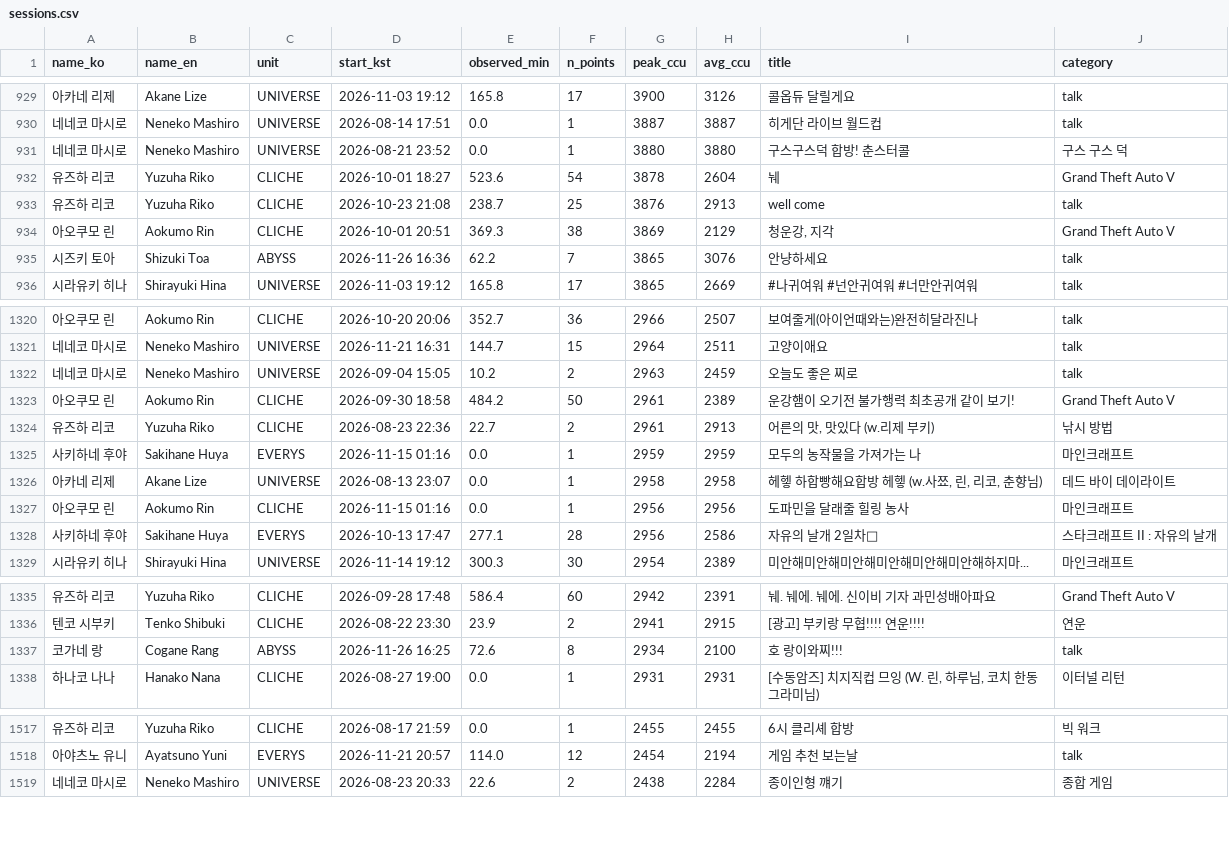
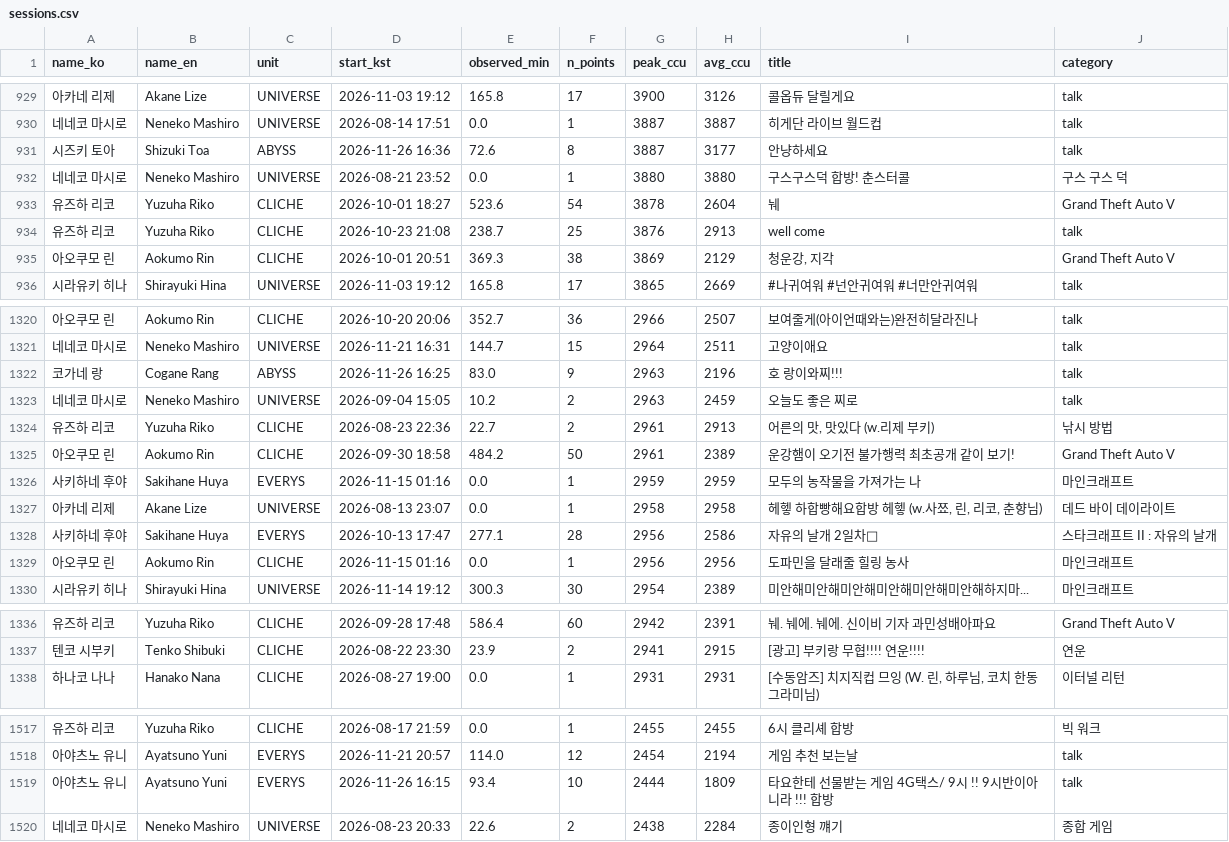
Before and after one commit to Argenviol/stellive-analytics, a CSV file: youtube_analyze_all/08_live_viewership/data/sessions.csv, drawn as a sheet; only a part is shown, gaps mark what is left out; the diff covers the shown part only.

```diff
--- a/youtube_analyze_all/08_live_viewership/data/sessions.csv
+++ b/youtube_analyze_all/08_live_viewership/data/sessions.csv
@@ -943,2 +943,3 @@ name_ko,name_en,unit,start_kst,observed_min,n_points,peak_ccu,avg_ccu,title,cate
 네네코 마시로,Neneko Mashiro,UNIVERSE,2026-08-14 17:51,0.0,1,3887,3887,히게단 라이브 월드컵,talk
+시즈키 토아,Shizuki Toa,ABYSS,2026-11-26 16:36,72.6,8,3887,3177,안냥하세요,talk
 네네코 마시로,Neneko Mashiro,UNIVERSE,2026-08-21 23:52,0.0,1,3880,3880,구스구스덕 합방! 춘스터콜,구스 구스 덕
@@ -947,3 +948,2 @@ name_ko,name_en,unit,start_kst,observed_min,n_points,peak_ccu,avg_ccu,title,cate
 아오쿠모 린,Aokumo Rin,CLICHE,2026-10-01 20:51,369.3,38,3869,2129,"청운강, 지각",Grand Theft Auto V
-시즈키 토아,Shizuki Toa,ABYSS,2026-11-26 16:36,62.2,7,3865,3076,안냥하세요,talk
 시라유키 히나,Shirayuki Hina,UNIVERSE,2026-11-03 19:12,165.8,17,3865,2669,#나귀여워 #넌안귀여워 #너만안귀여워,talk
@@ -1336,9 +1336,10 @@ name_ko,name_en,unit,start_kst,observed_min,n_points,peak_ccu,avg_ccu,title,cate
 네네코 마시로,Neneko Mashiro,UNIVERSE,2026-11-21 16:31,144.7,15,2964,2511,고양이애요,talk
+코가네 랑,Cogane Rang,ABYSS,2026-11-26 16:25,83.0,9,2963,2196,호 랑이와찌!!!,talk
 네네코 마시로,Neneko Mashiro,UNIVERSE,2026-09-04 15:05,10.2,2,2963,2459,오늘도 좋은 찌로 ,talk
+유즈하 리코,Yuzuha Riko,CLICHE,2026-08-23 22:36,22.7,2,2961,2913,"어른의 맛, 맛있다 (w.리제 부키)",낚시 방법
 아오쿠모 린,Aokumo Rin,CLICHE,2026-09-30 18:58,484.2,50,2961,2389,운강햄이 오기전 불가행력 최초공개 같이 보기!,Grand Theft Auto V
-유즈하 리코,Yuzuha Riko,CLICHE,2026-08-23 22:36,22.7,2,2961,2913,"어른의 맛, 맛있다 (w.리제 부키)",낚시 방법
 사키하네 후야,Sakihane Huya,EVERYS,2026-11-15 01:16,0.0,1,2959,2959,모두의 농작물을 가져가는 나,마인크래프트
 아카네 리제,Akane Lize,UNIVERSE,2026-08-13 23:07,0.0,1,2958,2958,"헤헿 하합빵해요합방 헤헿 (w.사쬬, 린, 리코, 춘향님)",데드 바이 데이라이트
+사키하네 후야,Sakihane Huya,EVERYS,2026-10-13 17:47,277.1,28,2956,2586,자유의 날개 2일차🪽,스타크래프트 II : 자유의 날개
 아오쿠모 린,Aokumo Rin,CLICHE,2026-11-15 01:16,0.0,1,2956,2956,도파민을 달래줄 힐링 농사,마인크래프트
-사키하네 후야,Sakihane Huya,EVERYS,2026-10-13 17:47,277.1,28,2956,2586,자유의 날개 2일차🪽,스타크래프트 II : 자유의 날개
 시라유키 히나,Shirayuki Hina,UNIVERSE,2026-11-14 19:12,300.3,30,2954,2389,미안해미안해미안해미안해미안해미안해하지마...,마인크래프트
@@ -1351,3 +1352,2 @@ name_ko,name_en,unit,start_kst,observed_min,n_points,peak_ccu,avg_ccu,title,cate
 텐코 시부키,Tenko Shibuki,CLICHE,2026-08-22 23:30,23.9,2,2941,2915,[광고]  부키랑 무협!!!! 연운!!!!,연운
-코가네 랑,Cogane Rang,ABYSS,2026-11-26 16:25,72.6,8,2934,2100,호 랑이와찌!!!,talk
 하나코 나나,Hanako Nana,CLICHE,2026-08-27 19:00,0.0,1,2931,2931,"[수동암즈] 치지직컵 므잉 (W. 린, 하루님, 코치 한동그라미님)",이터널 리턴
@@ -1534,2 +1534,3 @@ name_ko,name_en,unit,start_kst,observed_min,n_points,peak_ccu,avg_ccu,title,cate
 아야츠노 유니,Ayatsuno Yuni,EVERYS,2026-11-21 20:57,114.0,12,2454,2194,게임 추천 보는날 ,talk
+아야츠노 유니,Ayatsuno Yuni,EVERYS,2026-11-26 16:15,93.4,10,2444,1809,타요한테 선물받는 게임 4G택스/  9시 !! 9시반이아니라 !!! 합방  ,talk
 네네코 마시로,Neneko Mashiro,UNIVERSE,2026-08-23 20:33,22.6,2,2438,2284,종이인형 꺠기,종합 게임
```
Also changed, not shown: 1 removed row and 5 edited cells elsewhere in this file, youtube_analyze_all/08_live_viewership/data/member_metrics.csv, 12 other files.
